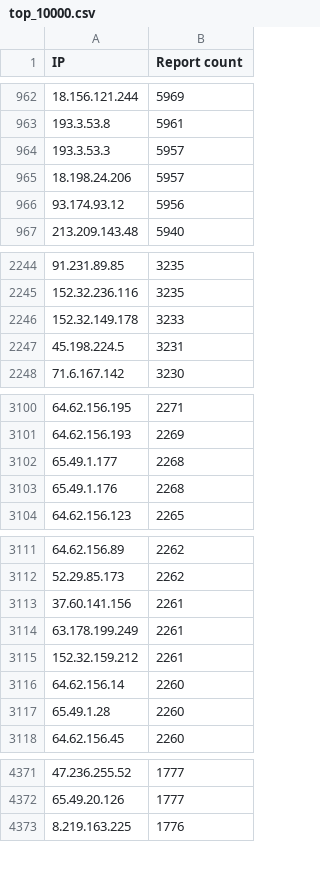
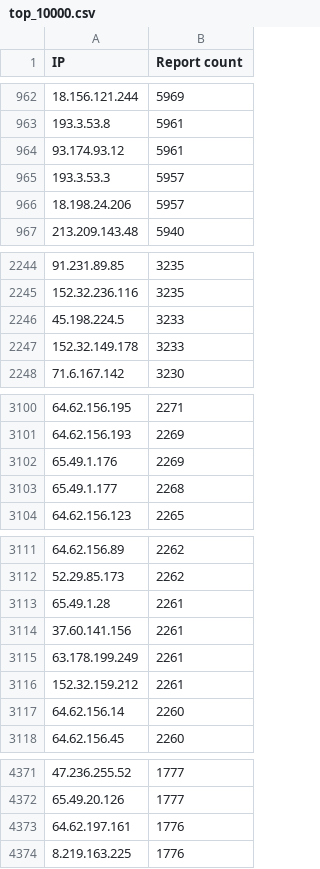
Before and after one commit to O-X-L/risk-db-lists, a CSV file: ip/top_10000.csv, drawn as a sheet; only a part is shown, gaps mark what is left out; the diff covers the shown part only.

```diff
--- a/ip/top_10000.csv
+++ b/ip/top_10000.csv
@@ -963,5 +963,5 @@ IP,Report count
 193.3.53.8,5961
+93.174.93.12,5961
 193.3.53.3,5957
 18.198.24.206,5957
-93.174.93.12,5956
 213.209.143.48,5940
@@ -2245,4 +2245,4 @@ IP,Report count
 152.32.236.116,3235
+45.198.224.5,3233
 152.32.149.178,3233
-45.198.224.5,3231
 71.6.167.142,3230
@@ -3101,4 +3101,4 @@ IP,Report count
 64.62.156.193,2269
+65.49.1.176,2269
 65.49.1.177,2268
-65.49.1.176,2268
 64.62.156.123,2265
@@ -3112,2 +3112,3 @@ IP,Report count
 52.29.85.173,2262
+65.49.1.28,2261
 37.60.141.156,2261
@@ -3116,3 +3117,2 @@ IP,Report count
 64.62.156.14,2260
-65.49.1.28,2260
 64.62.156.45,2260
@@ -4372,2 +4372,3 @@ IP,Report count
 65.49.20.126,1777
+64.62.197.161,1776
 8.219.163.225,1776
```
Also changed, not shown: 9 added rows, 10 removed rows and 7 edited cells elsewhere in this file, asn/top_100.csv, asn/top_1000.csv, 32 other files.
